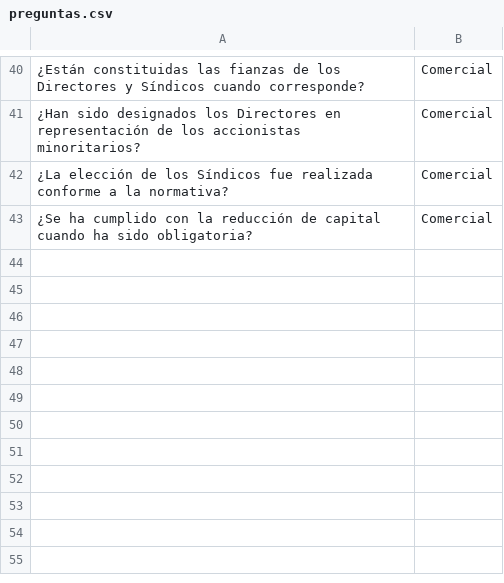
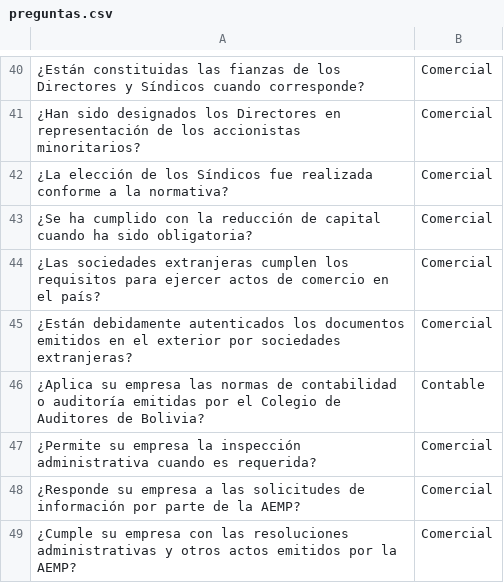
Before and after one commit to ricardoasinr/multometro-mb, a CSV file: preguntas.csv, drawn as a sheet; only a part is shown, gaps mark what is left out; the diff names each change by its address in the sheet, - before the commit and + after, or states it on an @@ line.

```diff
--- a/preguntas.csv
+++ b/preguntas.csv
+row 44: ¿Las sociedades extranjeras cumplen los requisitos para ejercer actos de comercio en el país? | Comercial
+row 45: ¿Están debidamente autenticados los documentos emitidos en el exterior por sociedades extranjeras? | Comercial
+row 46: ¿Aplica su empresa las normas de contabilidad o auditoría emitidas por el Colegio de Auditores de Bolivia? | Contable
+row 47: ¿Permite su empresa la inspección administrativa cuando es requerida? | Comercial
+row 48: ¿Responde su empresa a las solicitudes de información por parte de la AEMP? | Comercial
+row 49: ¿Cumple su empresa con las resoluciones administrativas y otros actos emitidos por la AEMP? | Comercial
```
Also changed, not shown: 2 other files.
